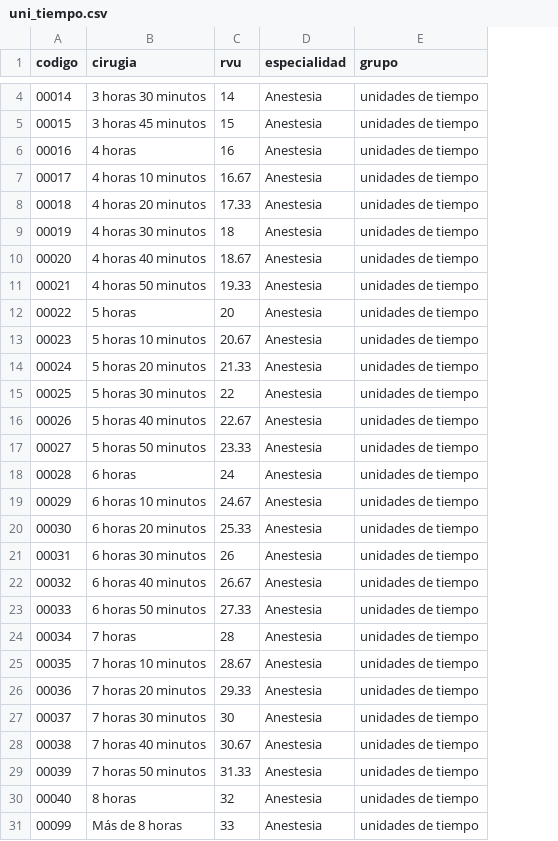
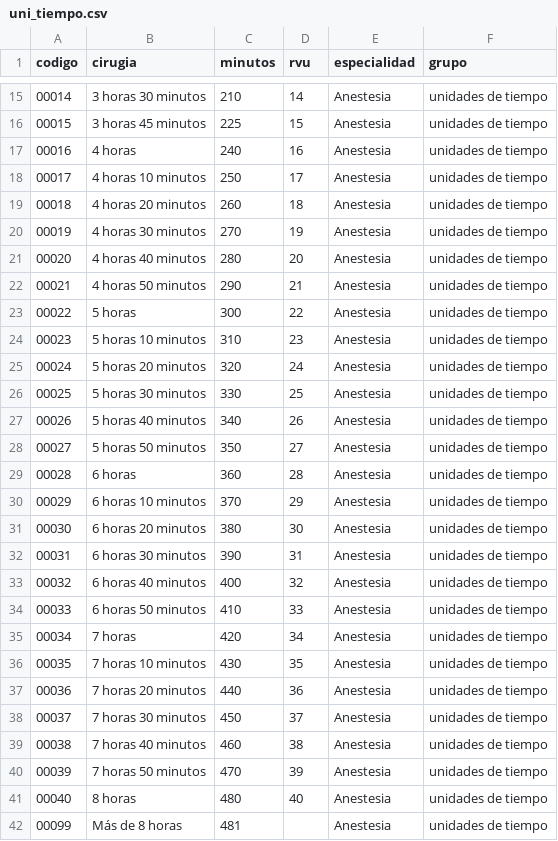
Before and after one commit to Nachopacca24/MeDico1_deploy_mio, a CSV file: frontend/public/surgeries/Anestesia/uni_tiempo.csv, drawn as a sheet; only a part is shown, gaps mark what is left out; addresses are those after the commit; the diff covers the shown part only; the diff names each change by its address in the sheet, - before the commit and + after, or states it on an @@ line.

```diff
--- a/frontend/public/surgeries/Anestesia/uni_tiempo.csv
+++ b/frontend/public/surgeries/Anestesia/uni_tiempo.csv
+column C (minutos), rows 15-42: 210 | 225 | 240 | 250 | 260 | 270 | 280 | 290 | 300 | 310 | 320 | 330 | 340 | 350 | 360 | 370 | 380 | 390 | 400 | 410 | 420 | 430 | 440 | 450 | 460 | 470 | 480 | 481
-D18 (rvu): 16.67
+D18 (rvu): 17
-D19 (rvu): 17.33
+D19 (rvu): 18
-D20 (rvu): 18
+D20 (rvu): 19
-D21 (rvu): 18.67
+D21 (rvu): 20
-D22 (rvu): 19.33
+D22 (rvu): 21
-D23 (rvu): 20
+D23 (rvu): 22
-D24 (rvu): 20.67
+D24 (rvu): 23
-D25 (rvu): 21.33
+D25 (rvu): 24
-D26 (rvu): 22
+D26 (rvu): 25
-D27 (rvu): 22.67
+D27 (rvu): 26
-D28 (rvu): 23.33
+D28 (rvu): 27
-D29 (rvu): 24
+D29 (rvu): 28
-D30 (rvu): 24.67
+D30 (rvu): 29
-D31 (rvu): 25.33
+D31 (rvu): 30
-D32 (rvu): 26
+D32 (rvu): 31
-D33 (rvu): 26.67
+D33 (rvu): 32
-D34 (rvu): 27.33
+D34 (rvu): 33
-D35 (rvu): 28
+D35 (rvu): 34
-D36 (rvu): 28.67
+D36 (rvu): 35
-D37 (rvu): 29.33
+D37 (rvu): 36
-D38 (rvu): 30
+D38 (rvu): 37
-D39 (rvu): 30.67
+D39 (rvu): 38
-D40 (rvu): 31.33
+D40 (rvu): 39
-D41 (rvu): 32
+D41 (rvu): 40
-D42 (rvu): 33
+D42 (rvu): (empty)
```
Also changed, not shown: 11 added rows elsewhere in this file, 1 other file.
